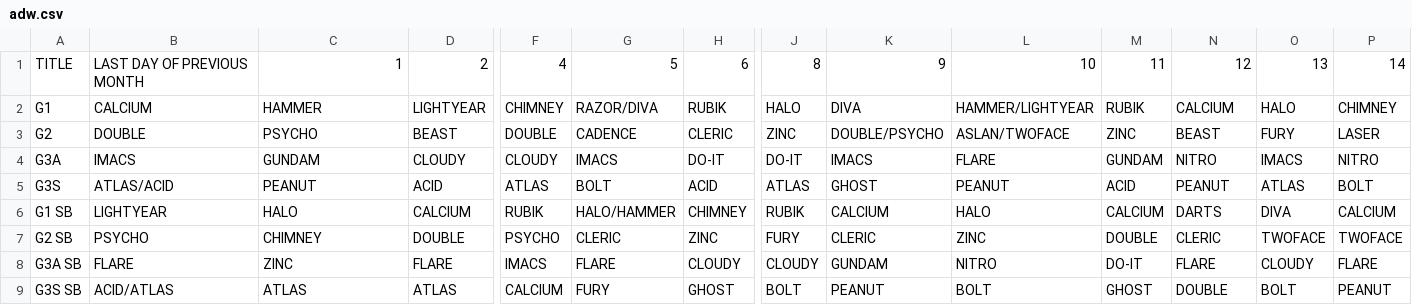
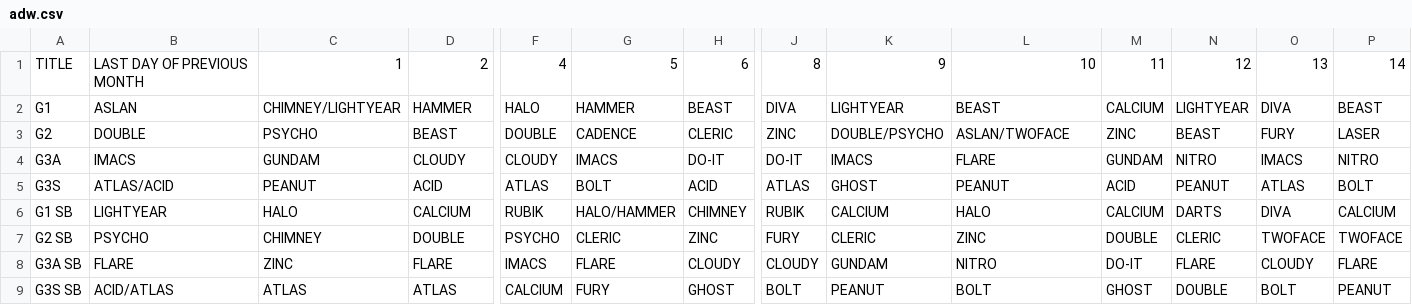
Before and after one commit to nairdash/telegrambot3, a CSV file: data/database/adw/adw.csv, drawn as a sheet; only a part is shown, gaps mark what is left out; the diff covers the shown part only; the diff names each change by its address in the sheet, - before the commit and + after, or states it on an @@ line.

Commit message:
Update adw.csv

```diff
--- a/data/database/adw/adw.csv
+++ b/data/database/adw/adw.csv
-B2: CALCIUM
+B2: ASLAN
-C2: HAMMER
+C2: CHIMNEY/LIGHTYEAR
-D2: LIGHTYEAR
+D2: HAMMER
-F2: CHIMNEY
+F2: HALO
-G2: RAZOR/DIVA
+G2: HAMMER
-H2: RUBIK
+H2: BEAST
-J2: HALO
+J2: DIVA
-K2: DIVA
+K2: LIGHTYEAR
-L2: HAMMER/LIGHTYEAR
+L2: BEAST
-M2: RUBIK
+M2: CALCIUM
-N2: CALCIUM
+N2: LIGHTYEAR
-O2: HALO
+O2: DIVA
-P2: CHIMNEY
+P2: BEAST
```
Also changed, not shown: 15 edited cells elsewhere in this file.
